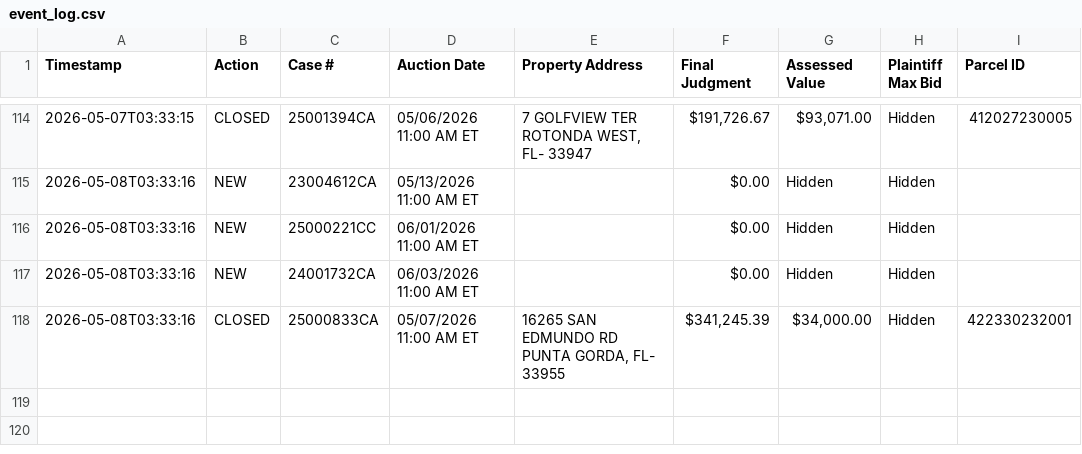
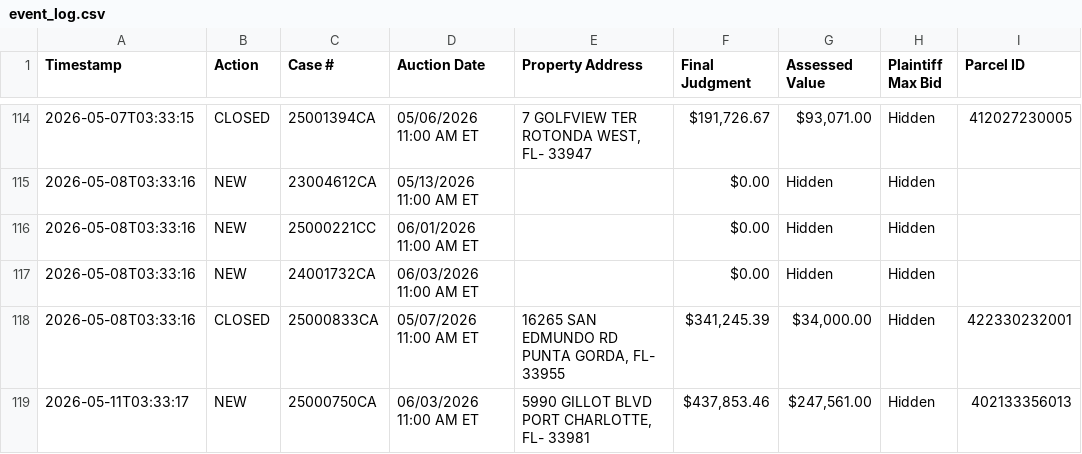
Before and after one commit to figlesias7/realforeclose-charlotte, a CSV file: data/event_log.csv, drawn as a sheet; only a part is shown, gaps mark what is left out; the diff names each change by its address in the sheet, - before the commit and + after, or states it on an @@ line.

```diff
--- a/data/event_log.csv
+++ b/data/event_log.csv
+row 119: 2026-05-11T03:33:17 | NEW | 25000750CA | 06/03/2026 11:00 AM ET | 5990 GILLOT BLVD PORT CHARLOTTE, FL- 33981 | $437,853.46 | $247,561.00 | Hidden | 402133356013
```
Also changed, not shown: data/all_seen.csv, 3 other files.
